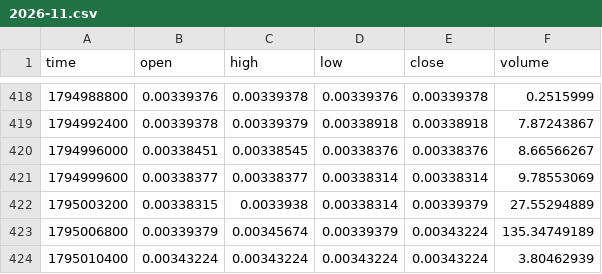
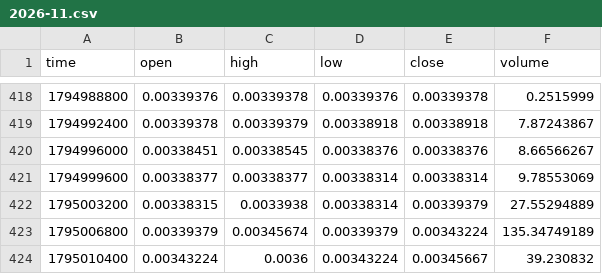
Before and after one commit to MarcanoFilms/xbt-market-data, a CSV file: data/neoxa/BTCB2_BTC/1h/2026-11.csv, drawn as a sheet; only a part is shown, gaps mark what is left out.

```diff
--- a/data/neoxa/BTCB2_BTC/1h/2026-11.csv
+++ b/data/neoxa/BTCB2_BTC/1h/2026-11.csv
@@ -423,2 +423,2 @@ time,open,high,low,close,volume
 1795006800,0.00339379,0.00345674,0.00339379,0.00343224,135.34749189
-1795010400,0.00343224,0.00343224,0.00343224,0.00343224,3.80462939
+1795010400,0.00343224,0.0036,0.00343224,0.00345667,39.230832
```
Also changed, not shown: data/neoxa/BTCB2_BTC/15m/2026-11.csv, data/neoxa/BTCB2_BTC/5m/2026-11.csv, 10 other files.
